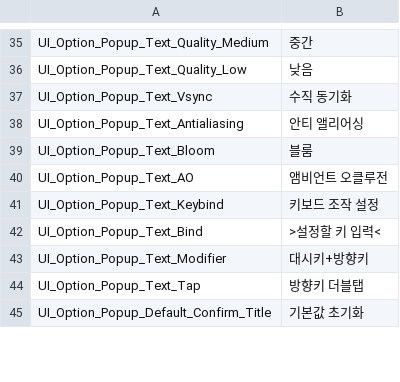
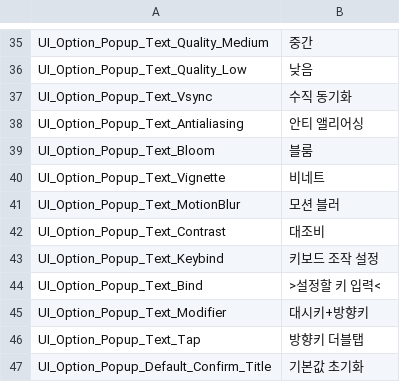
Before and after one commit to 99blanc/LateForDinner_Unity_CSharp, a CSV file: LateForDinner/Assets/Editor/Tables/Localization_UI.csv, drawn as a sheet; only a part is shown, gaps mark what is left out; removed rows and columns are numbered as before the commit, all else as after; the diff names each change by its address in the sheet, - before the commit and + after, or states it on an @@ line.

```diff
--- a/LateForDinner/Assets/Editor/Tables/Localization_UI.csv
+++ b/LateForDinner/Assets/Editor/Tables/Localization_UI.csv
-row 40: UI_Option_Popup_Text_AO | 앰비언트 오클루전
+row 40: UI_Option_Popup_Text_Vignette | 비네트
+row 41: UI_Option_Popup_Text_MotionBlur | 모션 블러
+row 42: UI_Option_Popup_Text_Contrast | 대조비
```
Also changed, not shown: LateForDinner/Assets/Editor/Tables/Attribute.csv, LateForDinner/Assets/Editor/Tables/Localization_Log.csv, 45 other files.
